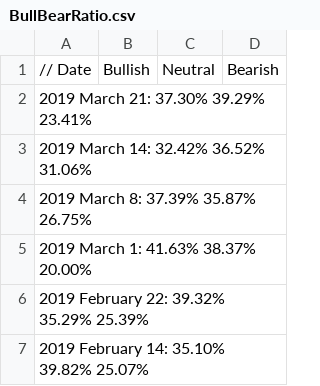
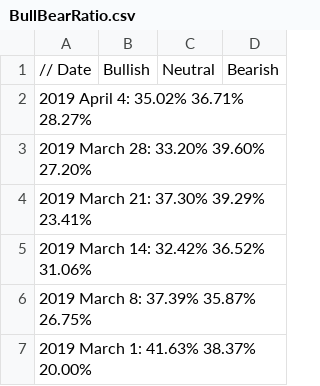
Before and after one commit to dadelcarbo/UltimateChartistRoot, a CSV file: data/weekly/AAII/BullBearRatio.csv, drawn as a sheet; only a part is shown; the shorter side is filled out with more unchanged rows.

Commit message:
AAII

```diff
--- a/data/weekly/AAII/BullBearRatio.csv
+++ b/data/weekly/AAII/BullBearRatio.csv
@@ -1,2 +1,4 @@
 // Date,Bullish,Neutral,Bearish
+2019 April 4:	35.02%	36.71%	28.27%
+2019 March 28:	33.20%	39.60%	27.20%
 2019 March 21:	37.30%	39.29%	23.41%
```
Also changed, not shown: 1 other file.
